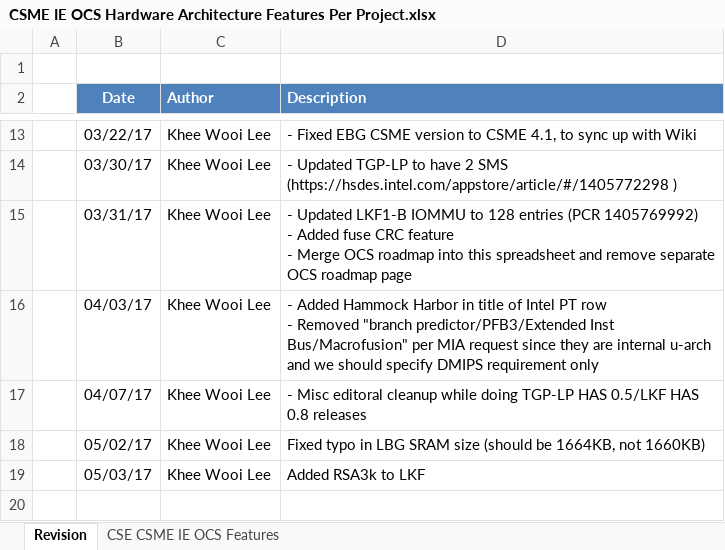
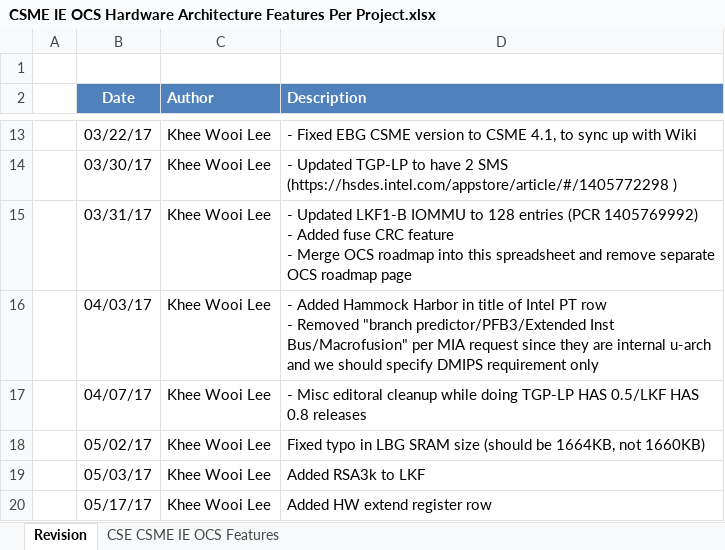
Before and after one commit to jason-ytsao/exp_submodule, an Excel workbook: ArchSpecs/Working/CSME IE OCS Hardware Architecture Features Per Project.xlsx, sheet Revision, drawn as a sheet; only a part is shown, gaps mark what is left out; values as stored, in another font and other column widths than the file's, no borders; the diff names each change by its address in the sheet, - before the commit and + after, or states it on an @@ line.

```diff
--- a/ArchSpecs/Working/CSME IE OCS Hardware Architecture Features Per Project.xlsx (sheet Revision)
+++ b/ArchSpecs/Working/CSME IE OCS Hardware Architecture Features Per Project.xlsx (sheet Revision)
+row 20:  | 05/17/17 | Khee Wooi Lee | Added HW extend register row
```
Also changed, not shown: sheet CSE CSME IE OCS Features.
